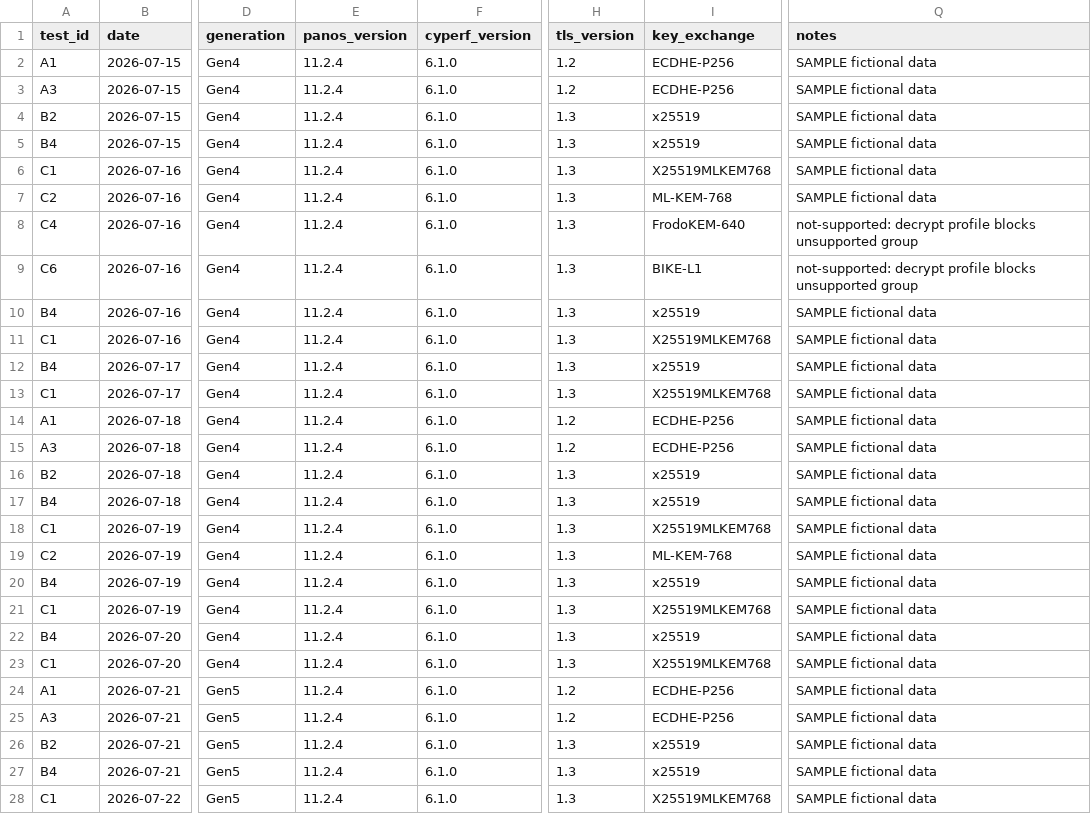
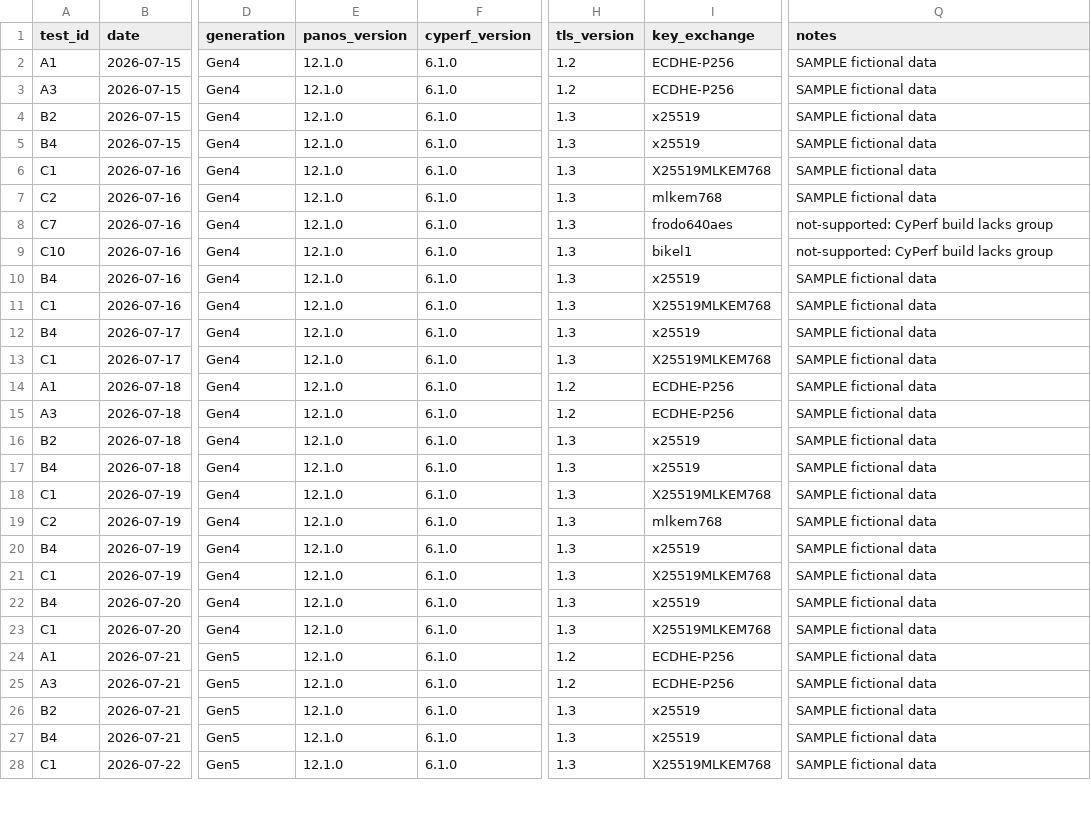
Before and after one commit to shahkhan85/testing123, a CSV file: tls-performance-testing/results/sample/sample_results.csv, drawn as a sheet; only a part is shown, gaps mark what is left out; the diff covers the shown part only; the diff names each change by its address in the sheet, - before the commit and + after, or states it on an @@ line.

```diff
--- a/tls-performance-testing/results/sample/sample_results.csv
+++ b/tls-performance-testing/results/sample/sample_results.csv
-E2:E28 (panos_version): 11.2.4
+E2:E28 (panos_version): 12.1.0
-I7 (key_exchange): ML-KEM-768
+I7 (key_exchange): mlkem768
-A8 (test_id): C4
+A8 (test_id): C7
-I8 (key_exchange): FrodoKEM-640
+I8 (key_exchange): frodo640aes
-Q8:Q9 (notes): not-supported: decrypt profile blocks unsupported group
+Q8:Q9 (notes): not-supported: CyPerf build lacks group
-A9 (test_id): C6
+A9 (test_id): C10
-I9 (key_exchange): BIKE-L1
+I9 (key_exchange): bikel1
-I19 (key_exchange): ML-KEM-768
+I19 (key_exchange): mlkem768
```
Also changed, not shown: 6 edited cells elsewhere in this file, 1 other file.
